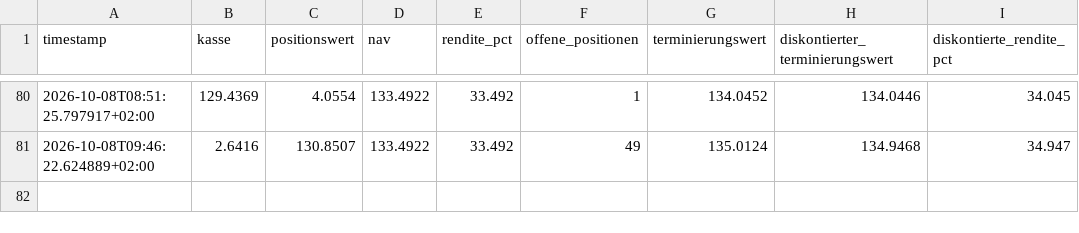
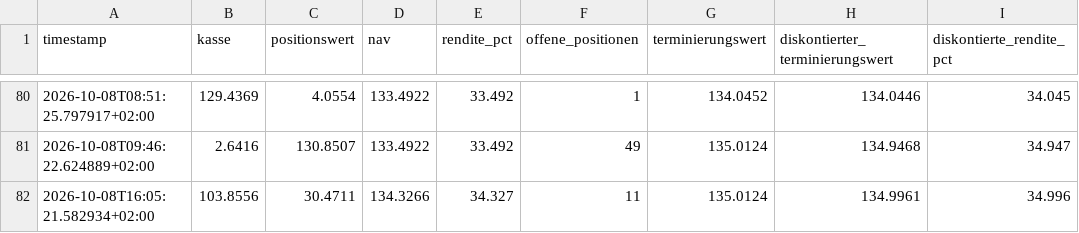
Before and after one commit to rouvenwieland/polymarket-scanner, a CSV file: data/fund_history_bestcase.csv, drawn as a sheet; only a part is shown, gaps mark what is left out; the diff names each change by its address in the sheet, - before the commit and + after, or states it on an @@ line.

```diff
--- a/data/fund_history_bestcase.csv
+++ b/data/fund_history_bestcase.csv
+row 82: 2026-10-08T16:05:21.582934+02:00 | 103.8556 | 30.4711 | 134.3266 | 34.327 | 11 | 135.0124 | 134.9961 | 34.996
```
Also changed, not shown: data/fund_history_aggressive.csv, 3 other files.
